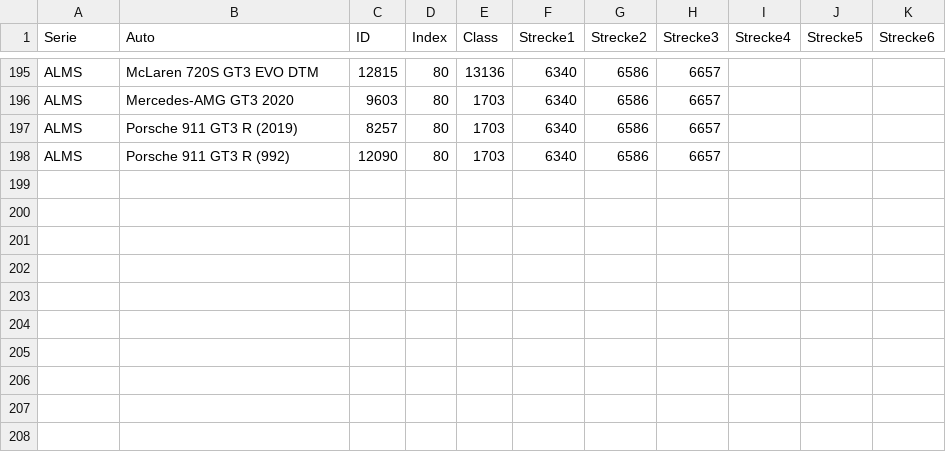
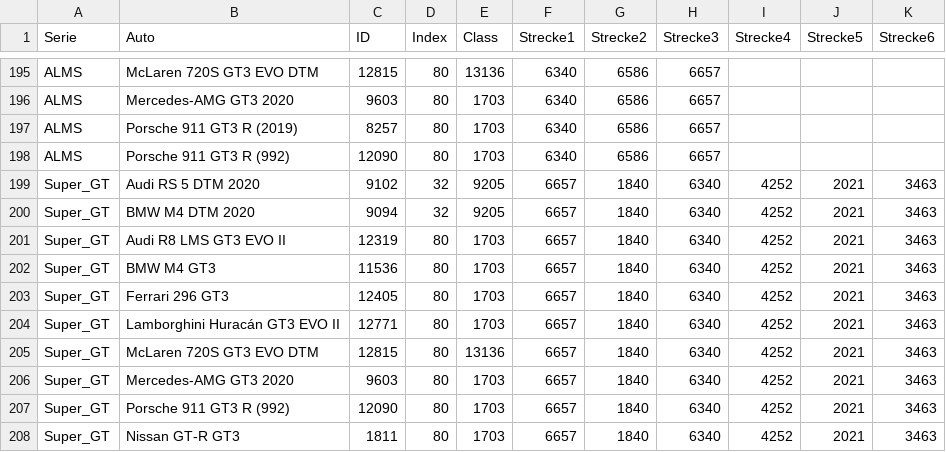
Before and after one commit to eddimeier/Rennserien, a CSV file: Serien.csv, drawn as a sheet; only a part is shown, gaps mark what is left out; the diff names each change by its address in the sheet, - before the commit and + after, or states it on an @@ line.

Commit message:
Add files via upload

```diff
--- a/Serien.csv
+++ b/Serien.csv
+row 199: Super_GT | Audi RS 5 DTM 2020 | 9102 | 32 | 9205 | 6657 | 1840 | 6340 | 4252 | 2021 | 3463
+row 200: Super_GT | BMW M4 DTM 2020 | 9094 | 32 | 9205 | 6657 | 1840 | 6340 | 4252 | 2021 | 3463
+row 201: Super_GT | Audi R8 LMS GT3 EVO II | 12319 | 80 | 1703 | 6657 | 1840 | 6340 | 4252 | 2021 | 3463
+row 202: Super_GT | BMW M4 GT3 | 11536 | 80 | 1703 | 6657 | 1840 | 6340 | 4252 | 2021 | 3463
+row 203: Super_GT | Ferrari 296 GT3 | 12405 | 80 | 1703 | 6657 | 1840 | 6340 | 4252 | 2021 | 3463
+row 204: Super_GT | Lamborghini Huracán GT3 EVO II | 12771 | 80 | 1703 | 6657 | 1840 | 6340 | 4252 | 2021 | 3463
+row 205: Super_GT | McLaren 720S GT3 EVO DTM | 12815 | 80 | 13136 | 6657 | 1840 | 6340 | 4252 | 2021 | 3463
+row 206: Super_GT | Mercedes-AMG GT3 2020 | 9603 | 80 | 1703 | 6657 | 1840 | 6340 | 4252 | 2021 | 3463
+row 207: Super_GT | Porsche 911 GT3 R (992) | 12090 | 80 | 1703 | 6657 | 1840 | 6340 | 4252 | 2021 | 3463
+row 208: Super_GT | Nissan GT-R GT3 | 1811 | 80 | 1703 | 6657 | 1840 | 6340 | 4252 | 2021 | 3463
```
